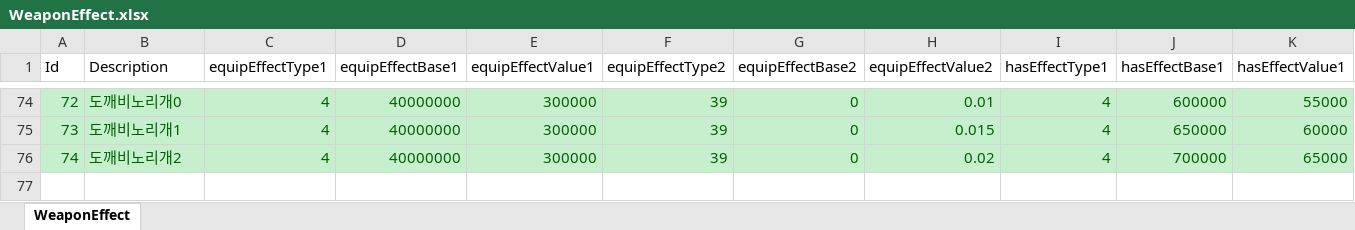
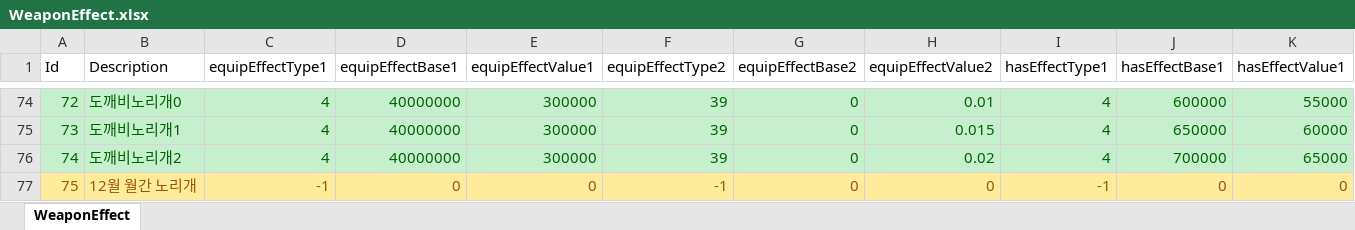
Before and after one commit to luckyzwei/Yosaki, an Excel workbook: Assets/06.Table/WeaponEffect.xlsx, sheet WeaponEffect, drawn as a sheet; only a part is shown, gaps mark what is left out; values as stored, in another font and other column widths than the file's, no borders; rows hold the shown columns only; the diff names each change by its address in the sheet, - before the commit and + after, or states it on an @@ line.

```diff
--- a/Assets/06.Table/WeaponEffect.xlsx (sheet WeaponEffect)
+++ b/Assets/06.Table/WeaponEffect.xlsx (sheet WeaponEffect)
+row 77: 75 | 12월 월간 노리개 | -1 | 0 | 0 | -1 | 0 | 0 | -1 | 0 | 0
```
Also changed, not shown: Assets/06.Table/BuffTable.xlsx, Assets/06.Table/MagicBook.xlsx, 6 other files.
